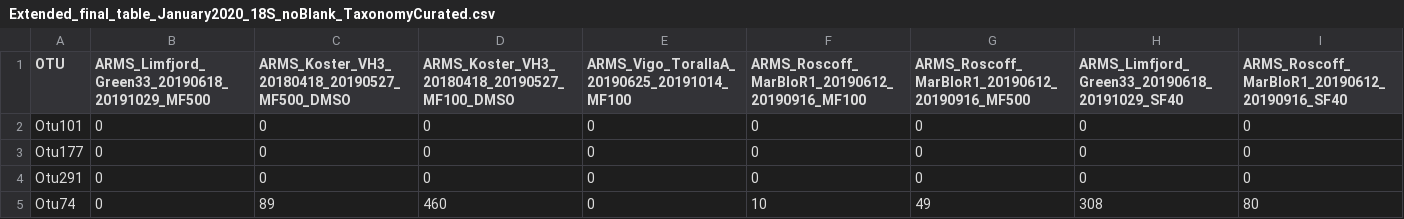
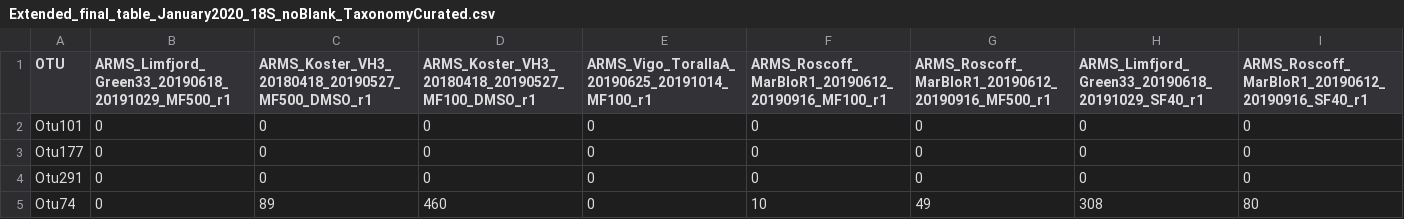
Before and after one commit to arms-mbon/analysis_release_001, a CSV file: taxonomic_assignments/Extended_final_table_January2020_18S_noBlank_TaxonomyCurated.csv, drawn as a sheet; only a part is shown; the diff covers the shown part only; the diff names each change by its address in the sheet, - before the commit and + after, or states it on an @@ line.

```diff
--- a/taxonomic_assignments/Extended_final_table_January2020_18S_noBlank_TaxonomyCurated.csv
+++ b/taxonomic_assignments/Extended_final_table_January2020_18S_noBlank_TaxonomyCurated.csv
-B1: ARMS_Limfjord_Green33_20190618_20191029_MF500
+B1: ARMS_Limfjord_Green33_20190618_20191029_MF500_r1
-C1: ARMS_Koster_VH3_20180418_20190527_MF500_DMSO
+C1: ARMS_Koster_VH3_20180418_20190527_MF500_DMSO_r1
-D1: ARMS_Koster_VH3_20180418_20190527_MF100_DMSO
+D1: ARMS_Koster_VH3_20180418_20190527_MF100_DMSO_r1
-E1: ARMS_Vigo_TorallaA_20190625_20191014_MF100
+E1: ARMS_Vigo_TorallaA_20190625_20191014_MF100_r1
-F1: ARMS_Roscoff_MarBloR1_20190612_20190916_MF100
+F1: ARMS_Roscoff_MarBloR1_20190612_20190916_MF100_r1
-G1: ARMS_Roscoff_MarBloR1_20190612_20190916_MF500
+G1: ARMS_Roscoff_MarBloR1_20190612_20190916_MF500_r1
-H1: ARMS_Limfjord_Green33_20190618_20191029_SF40
+H1: ARMS_Limfjord_Green33_20190618_20191029_SF40_r1
-I1: ARMS_Roscoff_MarBloR1_20190612_20190916_SF40
+I1: ARMS_Roscoff_MarBloR1_20190612_20190916_SF40_r1
```
Also changed, not shown: 27 edited cells elsewhere in this file, taxonomic_assignments/Extended_final_table_April2021_18S_noBlank_TaxonomyCurated.csv, taxonomic_assignments/Extended_final_table_August2023_18S_noBlank_TaxonomyCurated.csv, 5 other files.
